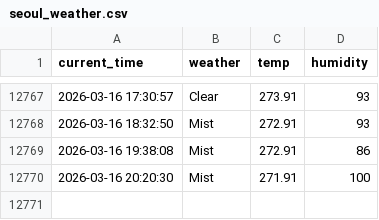
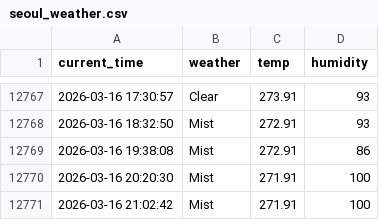
Before and after one commit to racoonSing/seoul_weather_5_m, a CSV file: seoul_weather.csv, drawn as a sheet; only a part is shown, gaps mark what is left out.

```diff
--- a/seoul_weather.csv
+++ b/seoul_weather.csv
@@ -12770 +12770,2 @@ current_time,weather,temp,humidity
 2026-03-16 20:20:30,Mist,271.91,100
+2026-03-16 21:02:42,Mist,271.91,100
```
